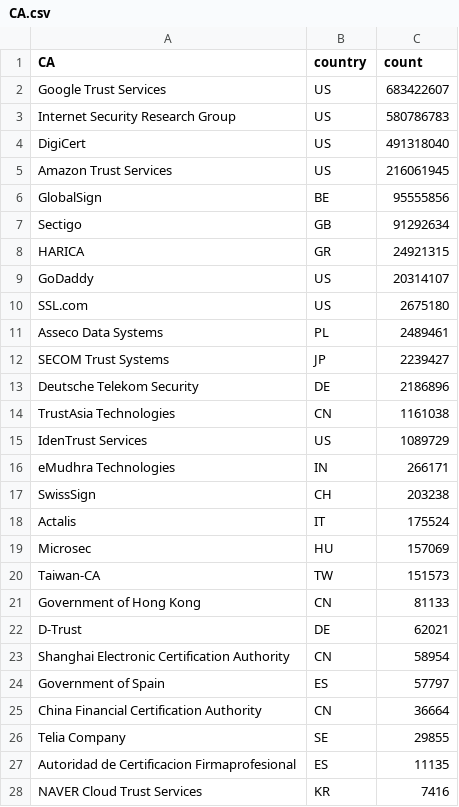
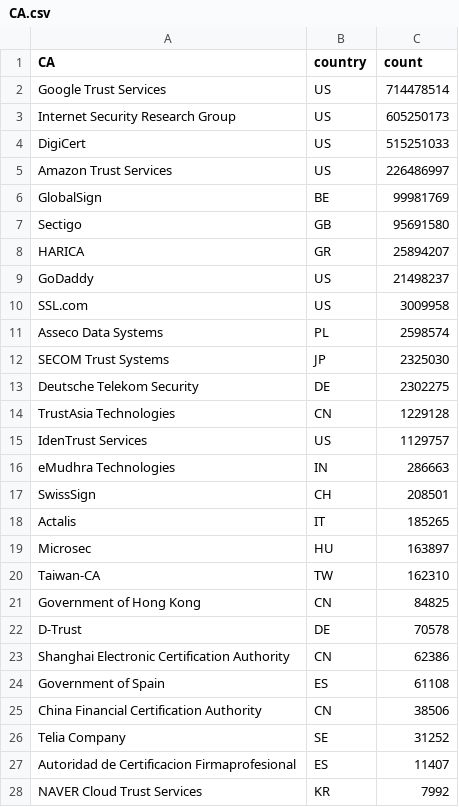
Before and after one commit to mcpherrinm/cert-count, a CSV file: CA.csv, drawn as a sheet; only a part is shown; the diff covers the shown part only.

Commit message:
data update

```diff
--- a/CA.csv
+++ b/CA.csv
@@ -1,28 +1,28 @@
 CA,country,count
-Google Trust Services,US,683422607
-Internet Security Research Group,US,580786783
-DigiCert,US,491318040
-Amazon Trust Services,US,216061945
-GlobalSign,BE,95555856
-Sectigo,GB,91292634
-HARICA,GR,24921315
-GoDaddy,US,20314107
-SSL.com,US,2675180
-Asseco Data Systems,PL,2489461
-SECOM Trust Systems,JP,2239427
-Deutsche Telekom Security,DE,2186896
-TrustAsia Technologies,CN,1161038
-IdenTrust Services,US,1089729
-eMudhra Technologies,IN,266171
-SwissSign,CH,203238
-Actalis,IT,175524
-Microsec,HU,157069
-Taiwan-CA,TW,151573
-Government of Hong Kong,CN,81133
-D-Trust,DE,62021
-Shanghai Electronic Certification Authority,CN,58954
-Government of Spain,ES,57797
-China Financial Certification Authority,CN,36664
-Telia Company,SE,29855
-Autoridad de Certificacion Firmaprofesional,ES,11135
-NAVER Cloud Trust Services,KR,7416
+Google Trust Services,US,714478514
+Internet Security Research Group,US,605250173
+DigiCert,US,515251033
+Amazon Trust Services,US,226486997
+GlobalSign,BE,99981769
+Sectigo,GB,95691580
+HARICA,GR,25894207
+GoDaddy,US,21498237
+SSL.com,US,3009958
+Asseco Data Systems,PL,2598574
+SECOM Trust Systems,JP,2325030
+Deutsche Telekom Security,DE,2302275
+TrustAsia Technologies,CN,1229128
+IdenTrust Services,US,1129757
+eMudhra Technologies,IN,286663
+SwissSign,CH,208501
+Actalis,IT,185265
+Microsec,HU,163897
+Taiwan-CA,TW,162310
+Government of Hong Kong,CN,84825
+D-Trust,DE,70578
+Shanghai Electronic Certification Authority,CN,62386
+Government of Spain,ES,61108
+China Financial Certification Authority,CN,38506
+Telia Company,SE,31252
+Autoridad de Certificacion Firmaprofesional,ES,11407
+NAVER Cloud Trust Services,KR,7992
```
Also changed, not shown: 8 edited cells elsewhere in this file, 4 other files.
